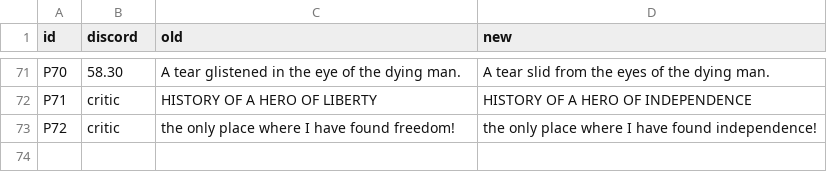
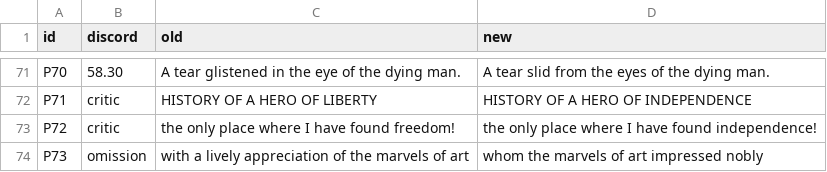
Before and after one commit to world-saga-seed/lincoln-island, a TSV file: plan/tasks/task-20261121-15-white-unabridged/ch/05800/patches-05800.tsv, drawn as a sheet; only a part is shown, gaps mark what is left out.

```diff
--- a/plan/tasks/task-20261121-15-white-unabridged/ch/05800/patches-05800.tsv
+++ b/plan/tasks/task-20261121-15-white-unabridged/ch/05800/patches-05800.tsv
@@ -73 +73,2 @@ P71	critic	HISTORY OF A HERO OF LIBERTY	HISTORY OF A HERO OF INDEPENDENCE
 P72	critic	the only place where I have found freedom!	the only place where I have found independence!
+P73	omission	with a lively appreciation of the marvels of art	whom the marvels of art impressed nobly
```
Also changed, not shown: 6 other files.
